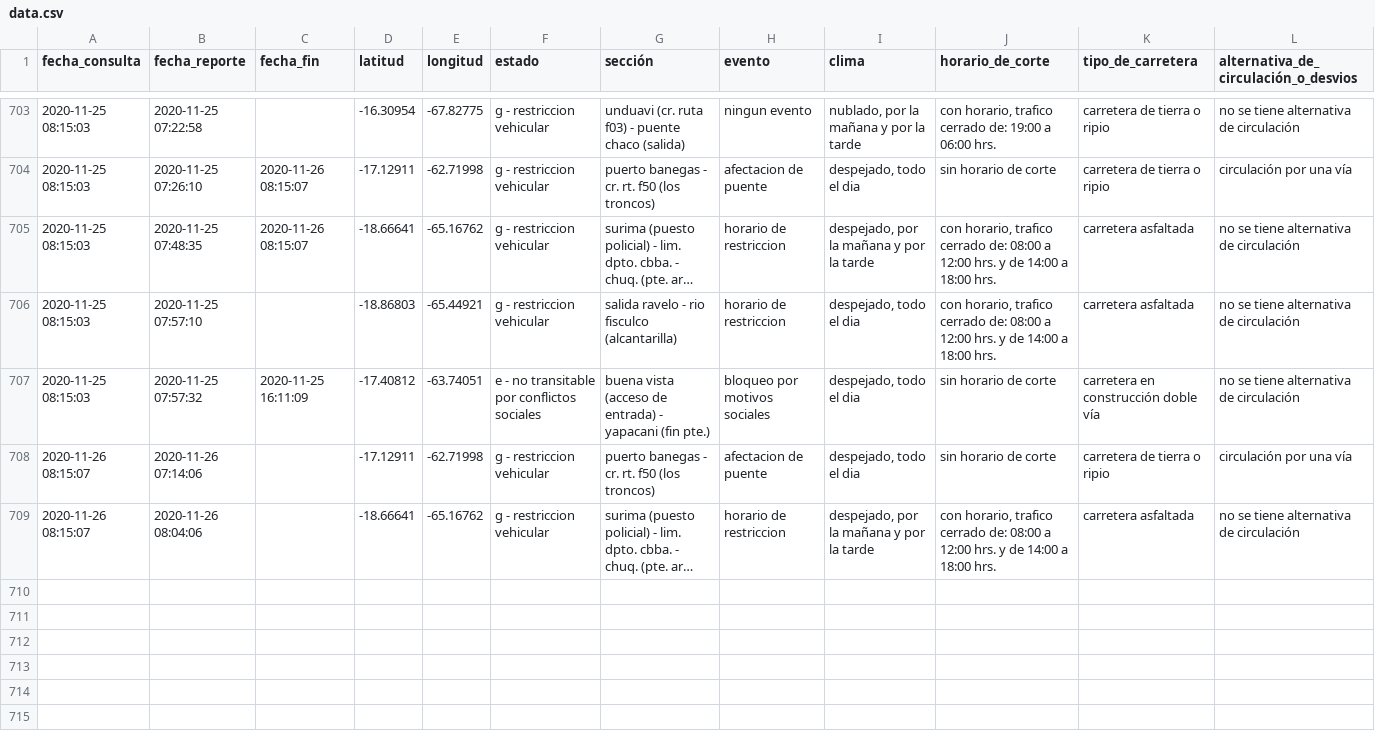
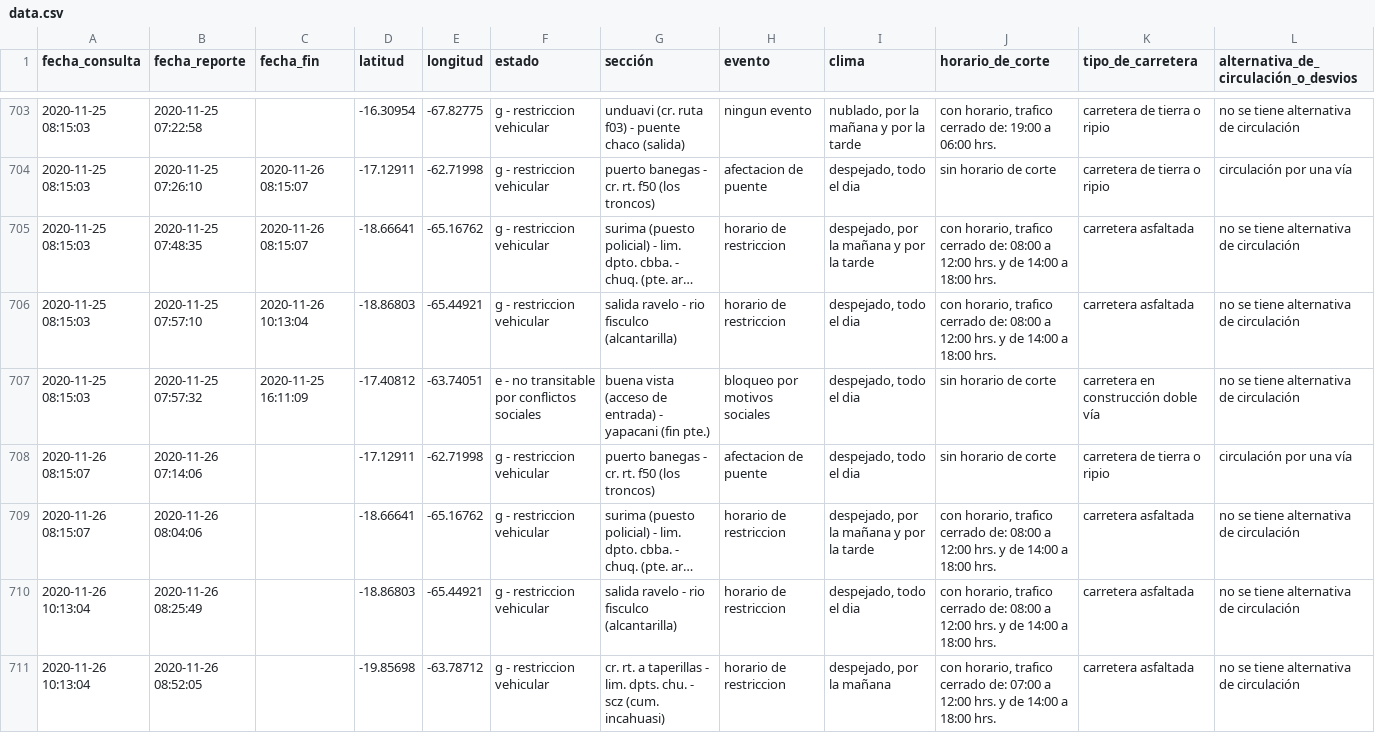
Before and after one commit to mauforonda/transitabilidad-bolivia, a CSV file: data.csv, drawn as a sheet; only a part is shown, gaps mark what is left out; long unchanged cells end in …; rows hold the shown columns only; the diff names each change by its address in the sheet, - before the commit and + after, or states it on an @@ line.

Commit message:
[ci] actualización

```diff
--- a/data.csv
+++ b/data.csv
-C706 (fecha_fin): (empty)
+C706 (fecha_fin): 2020-11-26 10:13:04
+row 710: 2020-11-26 10:13:04 | 2020-11-26 08:25:49 |  | -18.86803 | -65.44921 | g - restriccion vehicular | salida ravelo - rio fisculco (alcantarilla) | horario de restriccion | despejado, todo el dia | con horario, trafico cerrado de: 08:00 a 12:00 hrs. y de 14:00 a 18:00 hrs. | carretera asfaltada | no se tiene alternativa de circulación
+row 711: 2020-11-26 10:13:04 | 2020-11-26 08:52:05 |  | -19.85698 | -63.78712 | g - restriccion vehicular | cr. rt. a taperillas - lim. dpts. chu. - scz (cum. incahuasi) | horario de restriccion | despejado, por la mañana | con horario, trafico cerrado de: 07:00 a 12:00 hrs. y de 14:00 a 18:00 hrs. | carretera asfaltada | no se tiene alternativa de circulación
```
